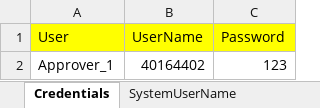
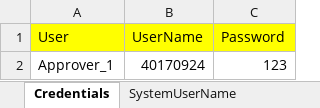
Before and after one commit to markapuramhari/SmartFormPlus_master, an Excel workbook: src/main/resources/data/SmartRecruitData.xlsx, sheet Credentials, drawn as a sheet; values as stored, in another font and other column widths than the file's, no borders; the diff names each change by its address in the sheet, - before the commit and + after, or states it on an @@ line.

Commit message:
New Data

```diff
--- a/src/main/resources/data/SmartRecruitData.xlsx (sheet Credentials)
+++ b/src/main/resources/data/SmartRecruitData.xlsx (sheet Credentials)
-B2 (UserName): 40164402
+B2 (UserName): 40170924
```
Also changed, not shown: sheet AppURL, 2 other files.
